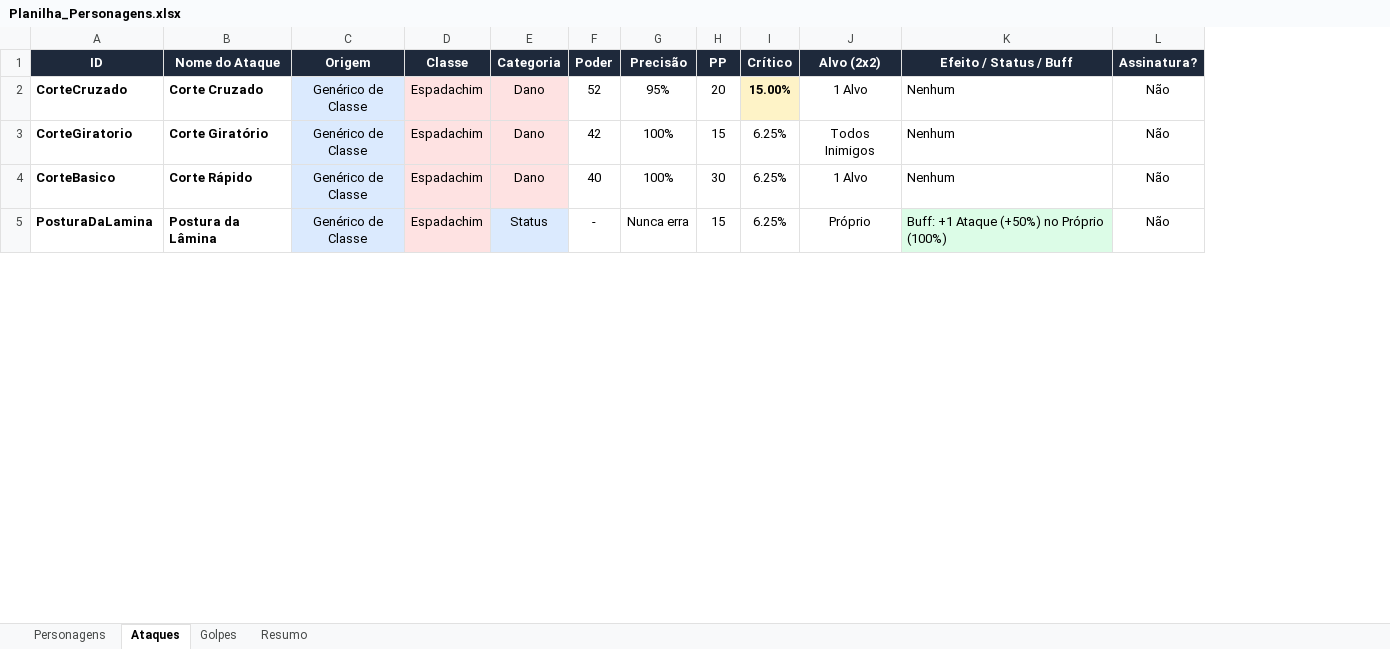
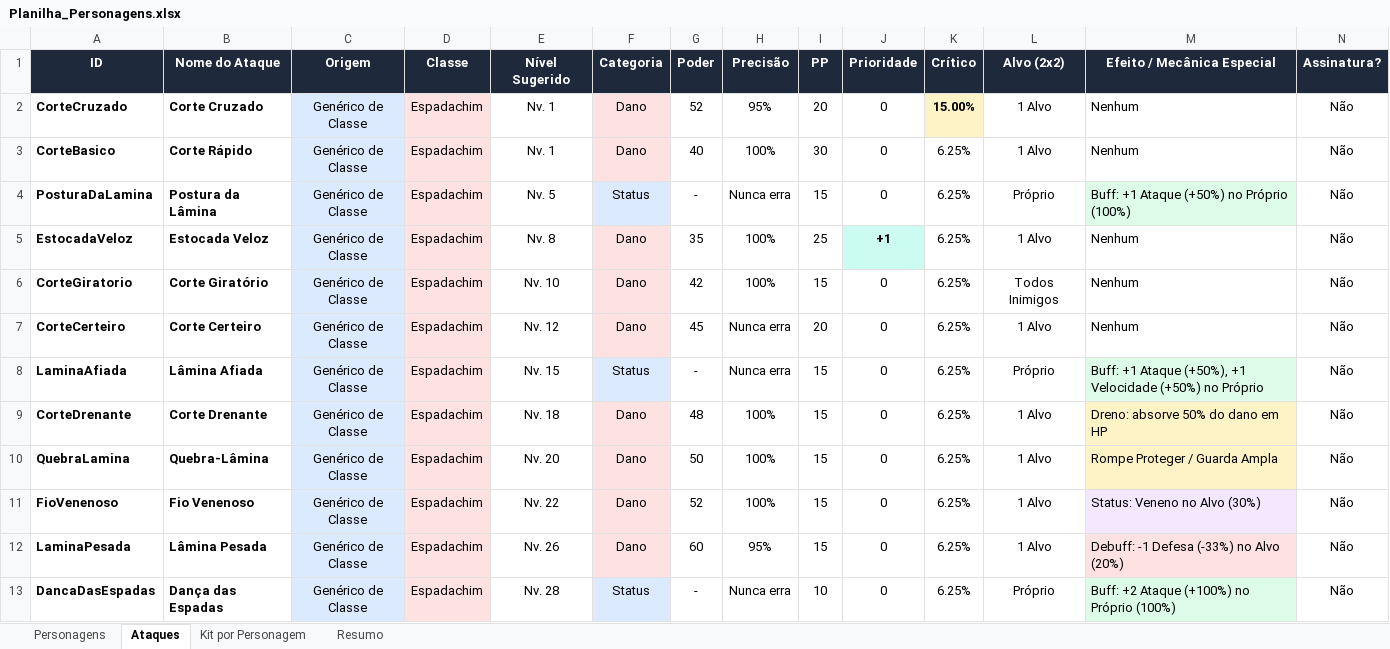
Before and after one commit to celin1221/RobloxProject, an Excel workbook: Blender/Planilha_Personagens.xlsx, sheet Ataques, drawn as a sheet; only a part is shown; values as stored, in another font and other column widths than the file's, no borders; addresses are those after the commit; rows hold the shown columns only; the diff covers the shown part only; the diff names each change by its address in the sheet, - before the commit and + after, or states it on an @@ line.

Commit message:
feat(combat): add 55 generic moves across all classes + Protect, Hazards, Barrier, Tailwind, Drain, Recoil, Heal, Cleanse & spreadsheet update

```diff
--- a/Blender/Planilha_Personagens.xlsx (sheet Ataques)
+++ b/Blender/Planilha_Personagens.xlsx (sheet Ataques)
-sheet tab: Golpes
+sheet tab: Kit por Personagem
+column E (Nível Sugerido), rows 2-4: Nv. 1 | Nv. 1 | Nv. 5
+column J (Prioridade), rows 2-4: all 0
-M1: Efeito / Status / Buff
+M1: Efeito / Mecânica Especial
+row 5: EstocadaVeloz | Estocada Veloz | Genérico de Classe | Espadachim | Nv. 8 | Dano | 35 | 100% | 25 | +1 | 6.25% | 1 Alvo | Nenhum | Não
@@ row 3 moved to row 6: CorteGiratorio @@
+row 7: CorteCerteiro | Corte Certeiro | Genérico de Classe | Espadachim | Nv. 12 | Dano | 45 | Nunca erra | 20 | 0 | 6.25% | 1 Alvo | Nenhum | Não
+row 8: LaminaAfiada | Lâmina Afiada | Genérico de Classe | Espadachim | Nv. 15 | Status | - | Nunca erra | 15 | 0 | 6.25% | Próprio | Buff: +1 Ataque (+50%), +1 Velocidade (+50%) no Próprio | Não
+row 9: CorteDrenante | Corte Drenante | Genérico de Classe | Espadachim | Nv. 18 | Dano | 48 | 100% | 15 | 0 | 6.25% | 1 Alvo | Dreno: absorve 50% do dano em HP | Não
+row 10: QuebraLamina | Quebra-Lâmina | Genérico de Classe | Espadachim | Nv. 20 | Dano | 50 | 100% | 15 | 0 | 6.25% | 1 Alvo | Rompe Proteger / Guarda Ampla | Não
+row 11: FioVenenoso | Fio Venenoso | Genérico de Classe | Espadachim | Nv. 22 | Dano | 52 | 100% | 15 | 0 | 6.25% | 1 Alvo | Status: Veneno no Alvo (30%) | Não
+row 12: LaminaPesada | Lâmina Pesada | Genérico de Classe | Espadachim | Nv. 26 | Dano | 60 | 95% | 15 | 0 | 6.25% | 1 Alvo | Debuff: -1 Defesa (-33%) no Alvo (20%) | Não
+row 13: DancaDasEspadas | Dança das Espadas | Genérico de Classe | Espadachim | Nv. 28 | Status | - | Nunca erra | 10 | 0 | 6.25% | Próprio | Buff: +2 Ataque (+100%) no Próprio (100%) | Não
```
Also changed, not shown: 47 added rows, 31 edited cells and cell formats elsewhere in this sheet, sheet Resumo, Planilha_Personagens.xlsx, 10 other files.
